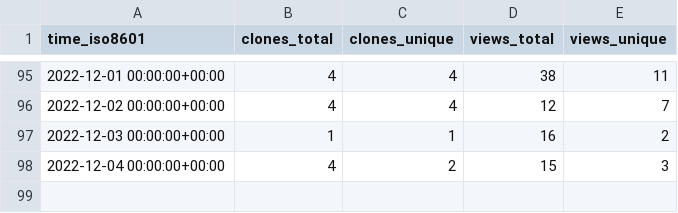
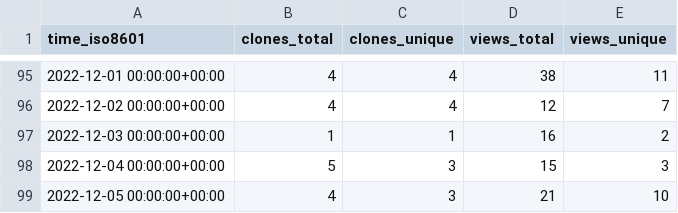
Before and after one commit to PetervanLunteren-org/EcoAssist, a CSV file: PetervanLunteren/EcoAssist/ghrs-data/views_clones_aggregate.csv, drawn as a sheet; only a part is shown, gaps mark what is left out.

```diff
--- a/PetervanLunteren/EcoAssist/ghrs-data/views_clones_aggregate.csv
+++ b/PetervanLunteren/EcoAssist/ghrs-data/views_clones_aggregate.csv
@@ -97,2 +97,3 @@ time_iso8601,clones_total,clones_unique,views_total,views_unique
 2022-12-03 00:00:00+00:00,1,1,16,2
-2022-12-04 00:00:00+00:00,4,2,15,3
+2022-12-04 00:00:00+00:00,5,3,15,3
+2022-12-05 00:00:00+00:00,4,3,21,10
```
Also changed, not shown: 1 other file.
